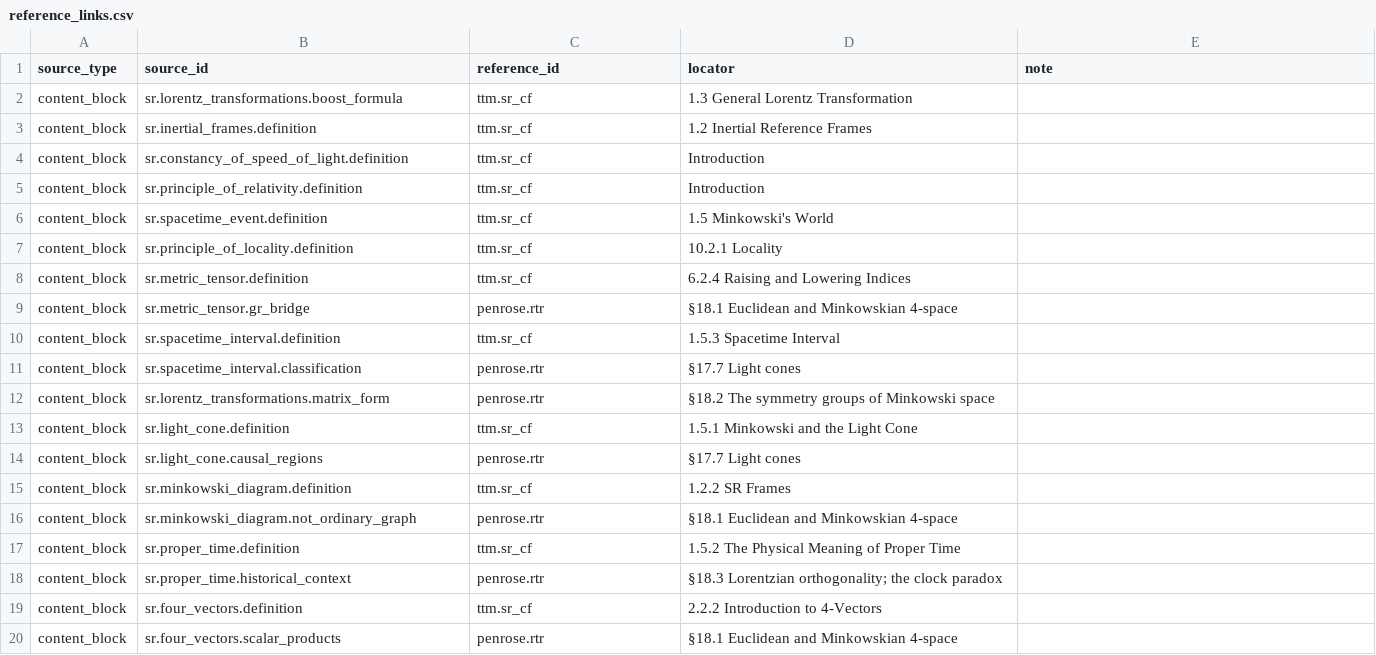
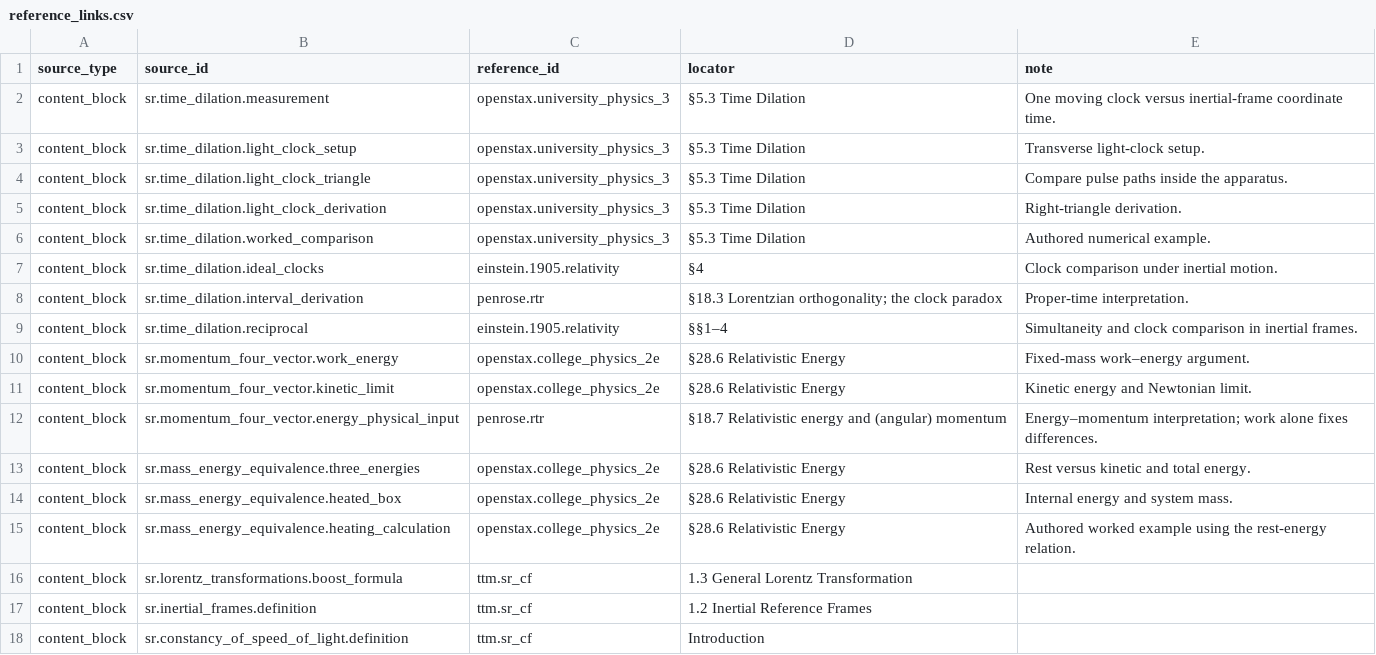
Before and after one commit to ipoole/sr-kg, a CSV file: data/reference_links.csv, drawn as a sheet; only a part is shown; the shorter side is filled out with more unchanged rows.

Commit message:
Release PhysicsKG 4.2.0: stronger physics tutorials and phone playback
Rework the rest-energy route around a heated-box puzzle, trace its foundations and reconstruct the argument through physical energy, work, conservation and system mass. State the dynamical assumptions and distinguish rest, kinetic and total energy.

Add a 17-card time-dilation route with a transverse light-clock graphic, operational clock comparisons, worked examples, Lorentz and proper-time derivations, reciprocal-frame reasoning and study questions. Preserve existing content and question identities and add source references.

Support several visible semantic actions within a teaching card, with individual pointer targets and short pauses. Establish compact derivation overviews immediately; preserve Full-tree settings and temporary Fit++ arrangements through Back and exploration.

Clarify guided playback with distinctive narration, shared launch instructions and direct links for named routes. Reserve a bottom narration strip on phones, frame graph content clear of commentary, suppress redundant layout notices during playback and restore ordinary browsing on Exit. Request portrait orientation on phone landscape screens.

Update Quick Start and authoring/design guidance, repair semantic-ID graphics review, and cover desktop/phone playback, mathematics rendering and personal-data isolation. Verification: 651 unit tests and 278 browser tests passed. Generated HTML is published separately.

```diff
--- a/data/reference_links.csv
+++ b/data/reference_links.csv
@@ -1,2 +1,16 @@
 source_type,source_id,reference_id,locator,note
+content_block,sr.time_dilation.measurement,openstax.university_physics_3,§5.3 Time Dilation,One moving clock versus inertial-frame coordinate time.
+content_block,sr.time_dilation.light_clock_setup,openstax.university_physics_3,§5.3 Time Dilation,Transverse light-clock setup.
+content_block,sr.time_dilation.light_clock_triangle,openstax.university_physics_3,§5.3 Time Dilation,Compare pulse paths inside the apparatus.
+content_block,sr.time_dilation.light_clock_derivation,openstax.university_physics_3,§5.3 Time Dilation,Right-triangle derivation.
+content_block,sr.time_dilation.worked_comparison,openstax.university_physics_3,§5.3 Time Dilation,Authored numerical example.
+content_block,sr.time_dilation.ideal_clocks,einstein.1905.relativity,§4,Clock comparison under inertial motion.
+content_block,sr.time_dilation.interval_derivation,penrose.rtr,§18.3 Lorentzian orthogonality; the clock paradox,Proper-time interpretation.
+content_block,sr.time_dilation.reciprocal,einstein.1905.relativity,§§1–4,Simultaneity and clock comparison in inertial frames.
+content_block,sr.momentum_four_vector.work_energy,openstax.college_physics_2e,§28.6 Relativistic Energy,Fixed-mass work–energy argument.
+content_block,sr.momentum_four_vector.kinetic_limit,openstax.college_physics_2e,§28.6 Relativistic Energy,Kinetic energy and Newtonian limit.
+content_block,sr.momentum_four_vector.energy_physical_input,penrose.rtr,§18.7 Relativistic energy and (angular) momentum,Energy–momentum interpretation; work alone fixes differences.
+content_block,sr.mass_energy_equivalence.three_energies,openstax.college_physics_2e,§28.6 Relativistic Energy,Rest versus kinetic and total energy.
+content_block,sr.mass_energy_equivalence.heated_box,openstax.college_physics_2e,§28.6 Relativistic Energy,Internal energy and system mass.
+content_block,sr.mass_energy_equivalence.heating_calculation,openstax.college_physics_2e,§28.6 Relativistic Energy,Authored worked example using the rest-energy relation.
 content_block,sr.lorentz_transformations.boost_formula,ttm.sr_cf,1.3 General Lorentz Transformation,
```
Also changed, not shown: data/concept_graphic_designs.csv, data/edges.csv, 28 other files.
